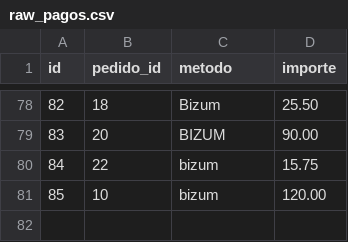
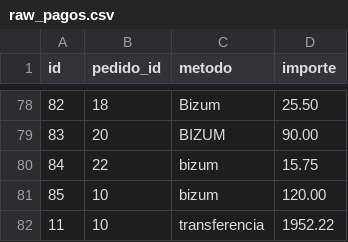
Before and after one commit to Nyanalol/dbt-proyects, a CSV file: p1/seeds/raw_pagos.csv, drawn as a sheet; only a part is shown, gaps mark what is left out; the diff names each change by its address in the sheet, - before the commit and + after, or states it on an @@ line.

```diff
--- a/p1/seeds/raw_pagos.csv
+++ b/p1/seeds/raw_pagos.csv
+row 82: 11 | 10 | transferencia | 1952.22
```
Also changed, not shown: 1 other file.
